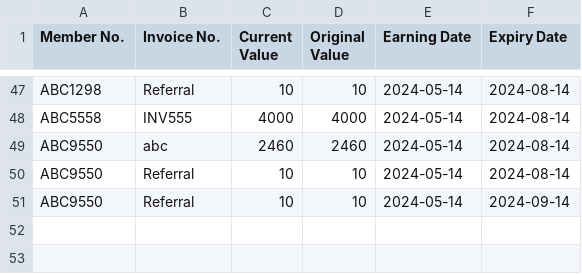
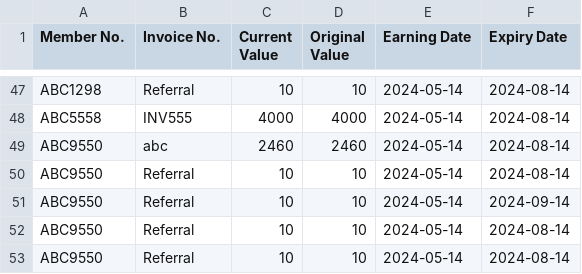
Before and after one commit to QuintonPang/Rewards-System, a CSV file: earning.csv, drawn as a sheet; only a part is shown, gaps mark what is left out.

```diff
--- a/earning.csv
+++ b/earning.csv
@@ -51 +51,3 @@ ABC9550,Referral,10,10,2024-05-14,2024-08-14
 ABC9550,Referral,10,10,2024-05-14,2024-09-14
+ABC9550,Referral,10,10,2024-05-14,2024-08-14
+ABC9550,Referral,10,10,2024-05-14,2024-08-14
```
Also changed, not shown: 3 other files.
